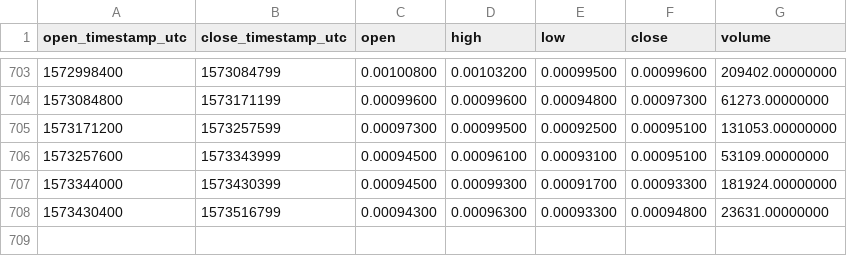
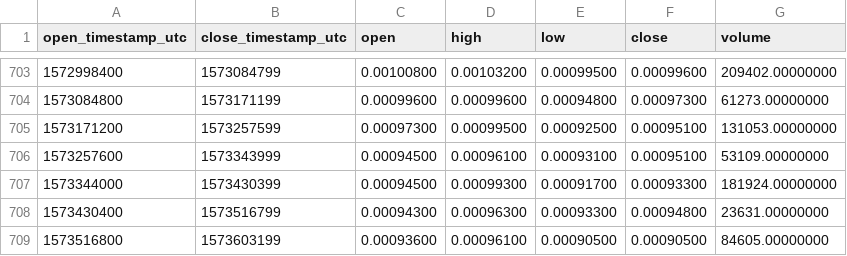
Before and after one commit to cryptobigbro/binance-CMTBNB, a CSV file: binance-CMTBNB-1d.csv, drawn as a sheet; only a part is shown, gaps mark what is left out; the diff names each change by its address in the sheet, - before the commit and + after, or states it on an @@ line.

Commit message:
Update OHLCV data.

```diff
--- a/binance-CMTBNB-1d.csv
+++ b/binance-CMTBNB-1d.csv
+row 709: 1573516800 | 1573603199 | 0.00093600 | 0.00096100 | 0.00090500 | 0.00090500 | 84605.00000000
```
Also changed, not shown: 1 other file.
